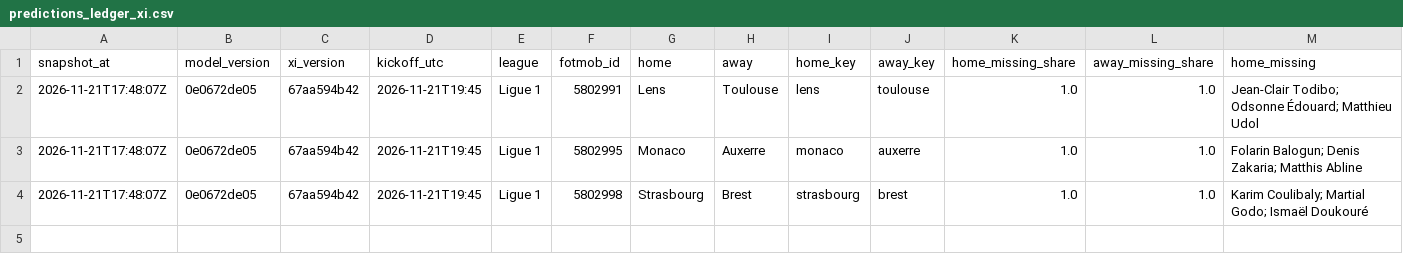
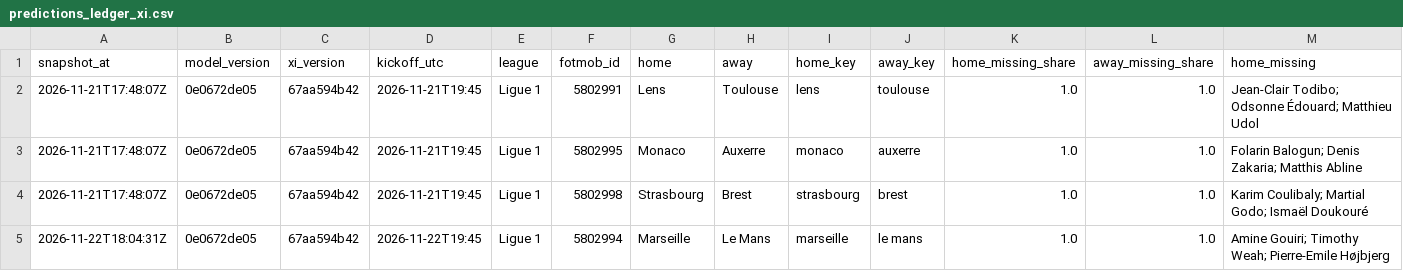
Before and after one commit to vsntll/xValue, a CSV file: data/processed/predictions_ledger_xi.csv, drawn as a sheet; only a part is shown; rows hold the shown columns only; the diff names each change by its address in the sheet, - before the commit and + after, or states it on an @@ line.

```diff
--- a/data/processed/predictions_ledger_xi.csv
+++ b/data/processed/predictions_ledger_xi.csv
+row 5: 2026-11-22T18:04:31Z | 0e0672de05 | 67aa594b42 | 2026-11-22T19:45 | Ligue 1 | 5802994 | Marseille | Le Mans | marseille | le mans | 1.0 | 1.0 | Amine Gouiri; Timothy Weah; Pierre-Emile Højbjerg
```
